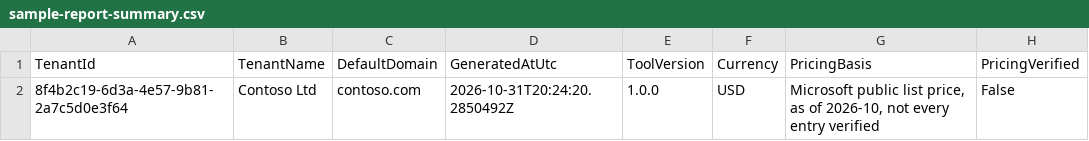
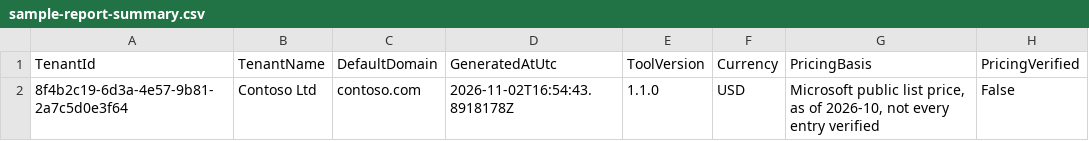
Before and after one commit to Cloud-Harbor-Consulting-LLC/M365-Security-Investment-Report, a CSV file: samples/sample-report-summary.csv, drawn as a sheet; only a part is shown; the diff names each change by its address in the sheet, - before the commit and + after, or states it on an @@ line.

```diff
--- a/samples/sample-report-summary.csv
+++ b/samples/sample-report-summary.csv
-D2 (GeneratedAtUtc): 2026-10-31T20:24:20.2850492Z
+D2 (GeneratedAtUtc): 2026-11-02T16:54:43.8918178Z
-E2 (ToolVersion): 1.0.0
+E2 (ToolVersion): 1.1.0
```
Also changed, not shown: samples/sample-report-inventory.csv, 6 other files.
